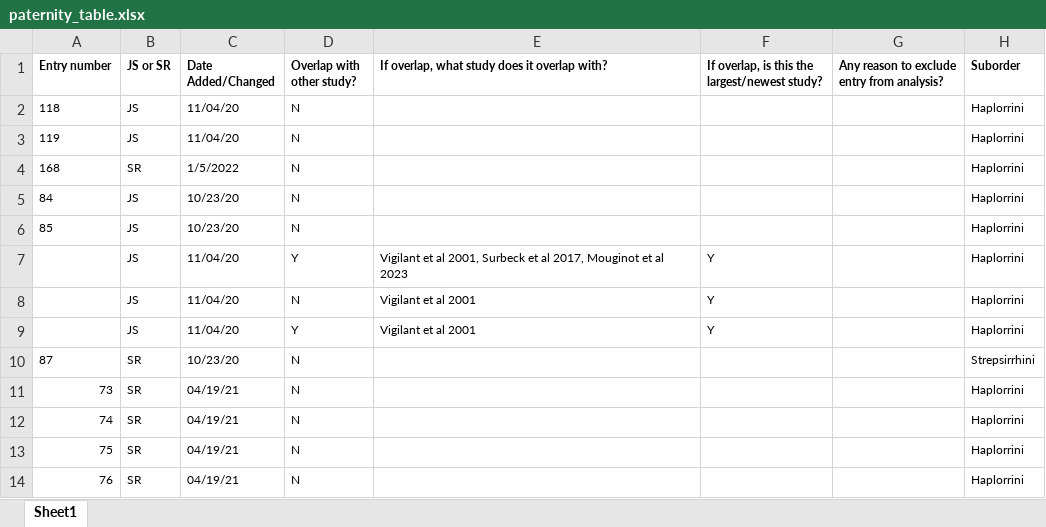
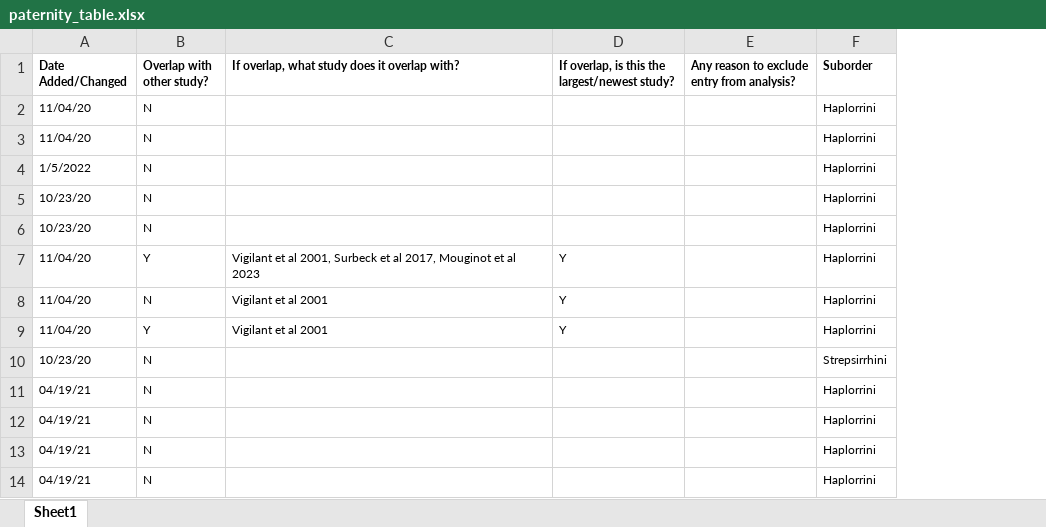
Before and after one commit to slrosen/primate-paternity-metanalysis, an Excel workbook: data/paternity-table/paternity_table.xlsx, sheet Sheet1, drawn as a sheet; only a part is shown; values as stored, in another font and other column widths than the file's, no borders; the diff names each change by its address in the sheet, - before the commit and + after, or states it on an @@ line.

Commit message:
Created supplement, formatted for pdf output, edited text, updated readme
Supplement: made supplementary materials document that has Bayesian model diagnostics for models in the main text, plus comparison models that use minimum possible paternity share/max EGP count, to compare to the results presented in the main text.

Formatting: edited code so that pdf output worked properly (placement of figures and tables, spacing, etc.).

Edited text: continued updating language to better reflect analyses, condense where possible, and clarify some decisions.

Readme: Updated file structure and some language to reflect current state of project

```diff
--- a/data/paternity-table/paternity_table.xlsx (sheet Sheet1)
+++ b/data/paternity-table/paternity_table.xlsx (sheet Sheet1)
-column A (Entry number), rows 2-14: 118 | 119 | 168 | 84 | 85 |  |  |  | 87 | 73 | 74 | 75 | 76
-column B (JS or SR), rows 2-14: JS | JS | SR | JS | JS | JS | JS | JS | SR | SR | SR | SR | SR
```
Also changed, not shown: 15 other files.
